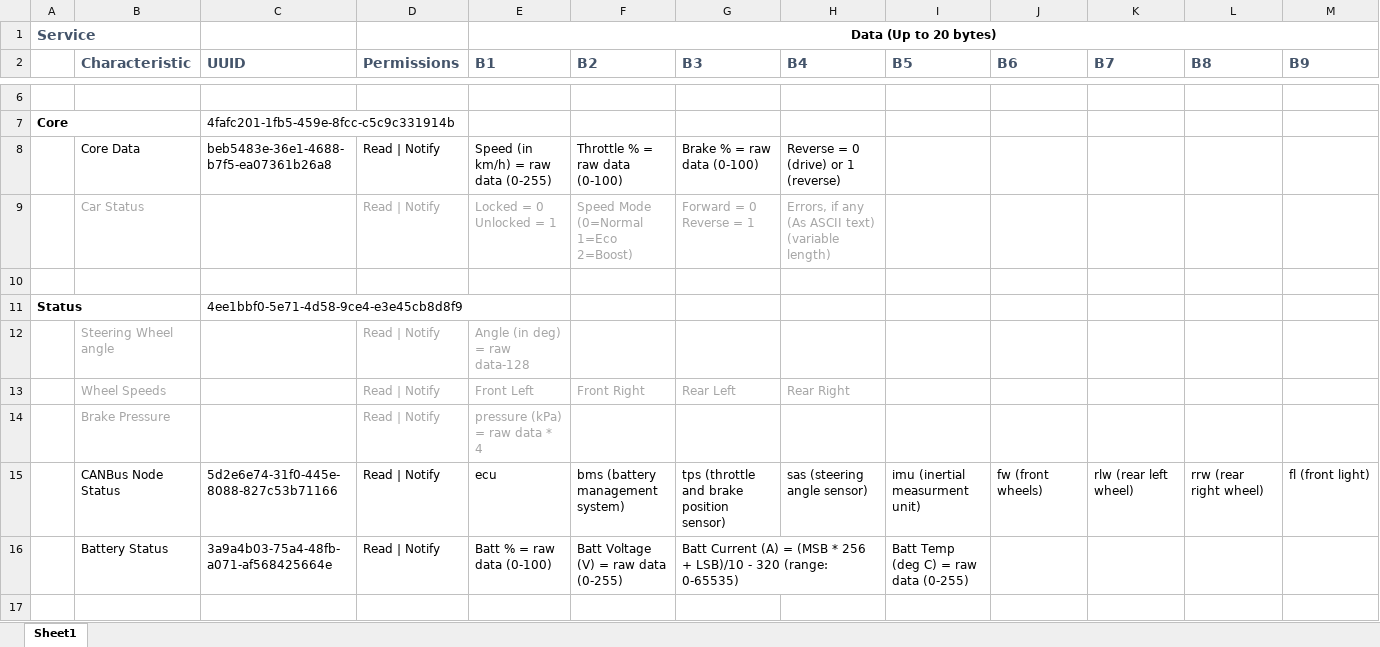
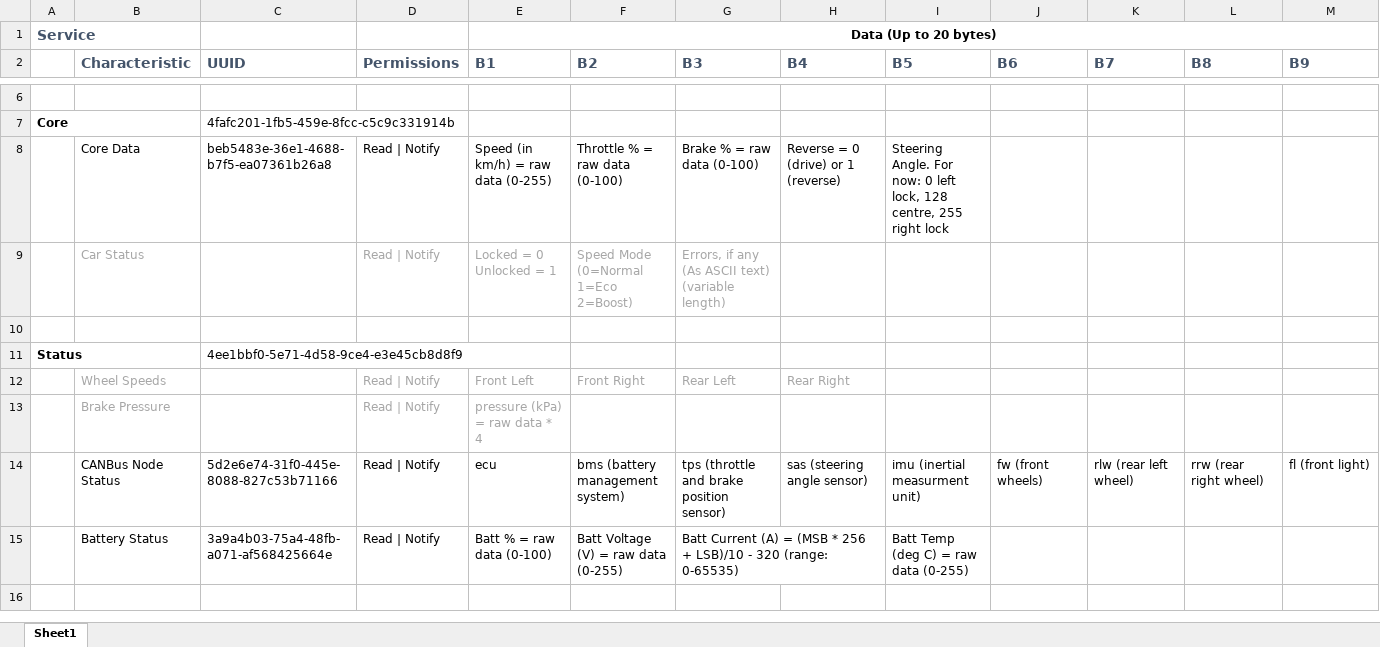
Before and after one commit to thespacemanatee/evam-dashboard, an Excel workbook: arduino/Bluetooth/Dashboard BLE Services.xlsx, sheet Sheet1, drawn as a sheet; only a part is shown, gaps mark what is left out; values as stored, in another font and other column widths than the file's, no borders; rows hold the shown columns only; the diff names each change by its address in the sheet, - before the commit and + after, or states it on an @@ line.

Commit message:
add steering angle to bluetooth
- include SAS angle in the bluetooth data under Core Data

```diff
--- a/arduino/Bluetooth/Dashboard BLE Services.xlsx (sheet Sheet1)
+++ b/arduino/Bluetooth/Dashboard BLE Services.xlsx (sheet Sheet1)
-I8 (B5): (empty)
+I8 (B5): Steering Angle. For now: 0 left lock, 128 centre, 255 right lock
-G9 (B3): Forward = 0 Reverse = 1
+G9 (B3): Errors, if any (As ASCII text) (variable length)
-H9 (B4): Errors, if any (As ASCII text) (variable length)
+H9 (B4): (empty)
-row 12:  | Steering Wheel angle |  | Read | Notify | Angle (in deg) = raw data-128
```
Also changed, not shown: 4 other files.
